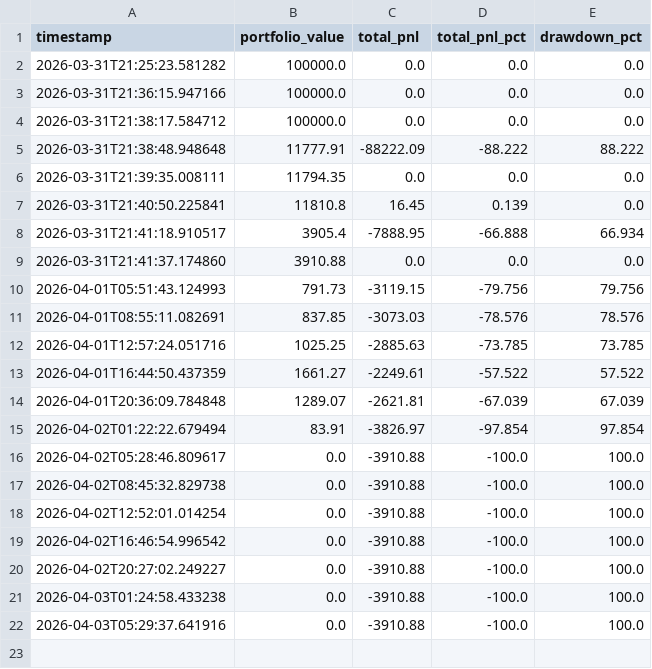
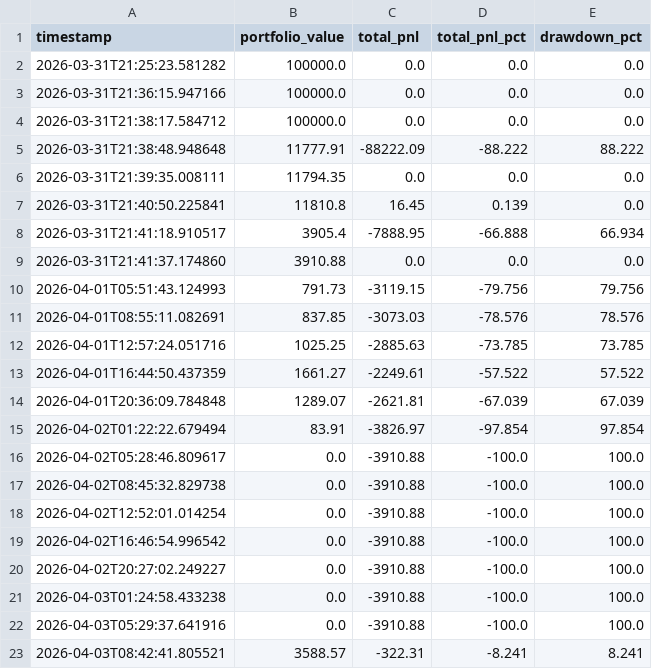
Before and after one commit to WilliamCastner/swingbot, a CSV file: logs/crypto/pnl.csv, drawn as a sheet; the diff names each change by its address in the sheet, - before the commit and + after, or states it on an @@ line.

Commit message:
Crypto run 2026-04-03 08:42 UTC

```diff
--- a/logs/crypto/pnl.csv
+++ b/logs/crypto/pnl.csv
+row 23: 2026-04-03T08:42:41.805521 | 3588.57 | -322.31 | -8.241 | 8.241
```
Also changed, not shown: logs/crypto_strategies/3-day_momentum/pnl.csv, logs/crypto_strategies/ema_crossover_5_13/pnl.csv, 9 other files.
